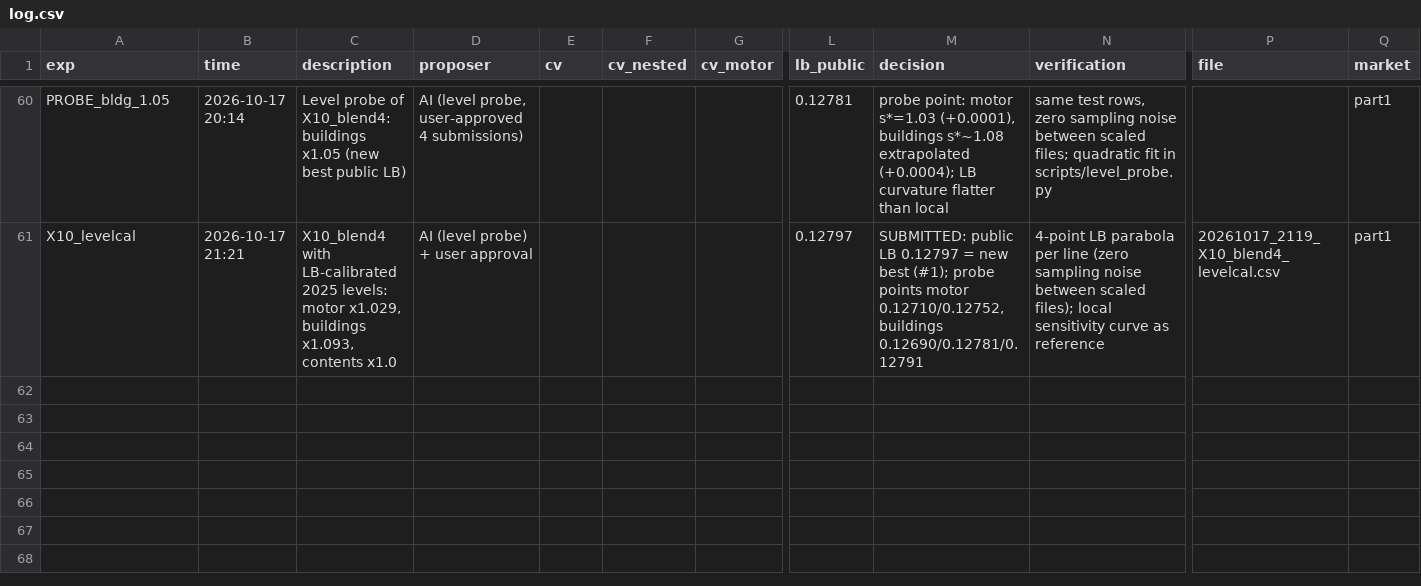
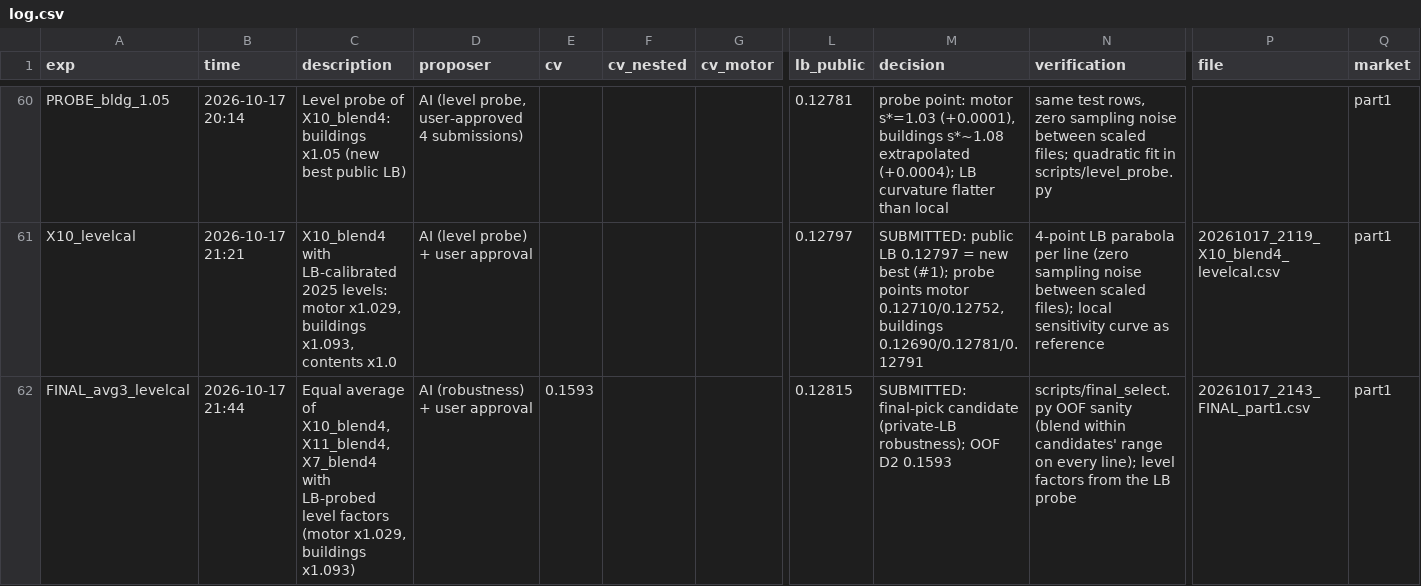
Before and after one commit to KaihuaY/iaa-hackathon-2026, a CSV file: experiments/log.csv, drawn as a sheet; only a part is shown, gaps mark what is left out; rows hold the shown columns only; the diff names each change by its address in the sheet, - before the commit and + after, or states it on an @@ line.

```diff
--- a/experiments/log.csv
+++ b/experiments/log.csv
+row 62: FINAL_avg3_levelcal | 2026-10-17 21:44 | Equal average of X10_blend4, X11_blend4, X7_blend4 with LB-probed level factors (motor x1.029, buildings x1.093) | AI (robustness) + user approval | 0.1593 |  |  | 0.12815 | SUBMITTED: final-pick candidate (private-LB robustness); OOF D2 0.1593 | scripts/final_select.py OOF sanity (blend within candidates' range on every line); level factors from the LB probe | 20261017_2143_FINAL_part1.csv | part1
```
Also changed, not shown: 1 other file.
